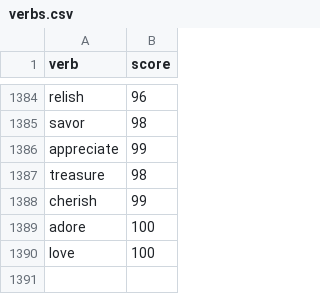
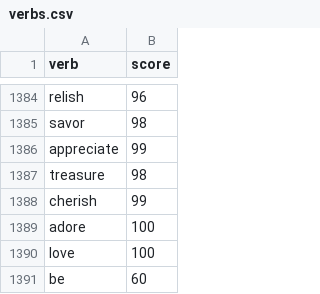
Before and after one commit to Project-Team-HS25/biaSense, a CSV file: business_logic/CSV-Data/verbs.csv (was business_logic/verbs.csv), drawn as a sheet; only a part is shown, gaps mark what is left out.

```diff
--- a/business_logic/verbs.csv
+++ b/business_logic/CSV-Data/verbs.csv
@@ -1390 +1390,2 @@ adore,100
 love,100
+be,60
```
